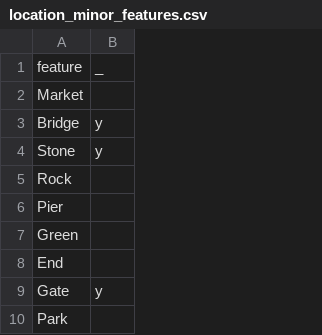
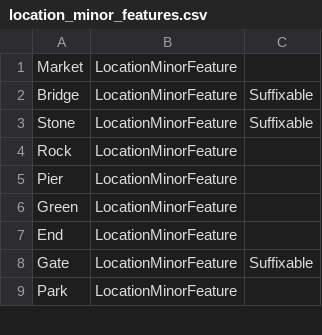
Before and after one commit to CalirDeminar/city_generator, a CSV file: static_data/location_minor_features.csv, drawn as a sheet; only a part is shown; removed rows and columns are numbered as before the commit, all else as after; the diff names each change by its address in the sheet, - before the commit and + after, or states it on an @@ line.

```diff
--- a/static_data/location_minor_features.csv
+++ b/static_data/location_minor_features.csv
-column B, rows 3-9: y | y |  |  |  |  | y
+column B, rows 1-9: all LocationMinorFeature
+column C, rows 2-8: Suffixable | Suffixable |  |  |  |  | Suffixable
-row 1: feature | _
```
Also changed, not shown: static_data/location_major_features.csv, 10 other files.
